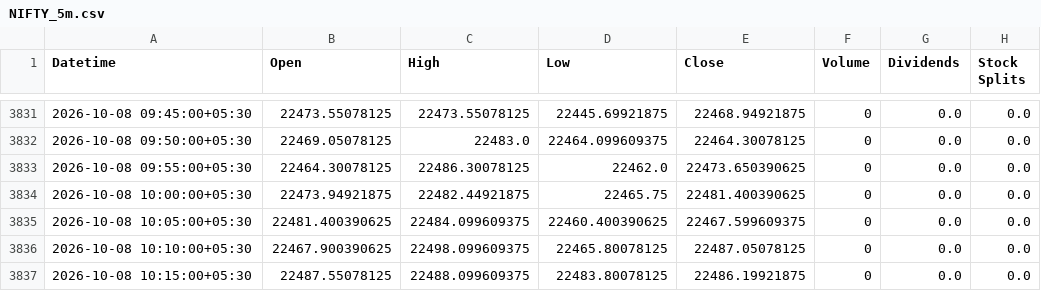
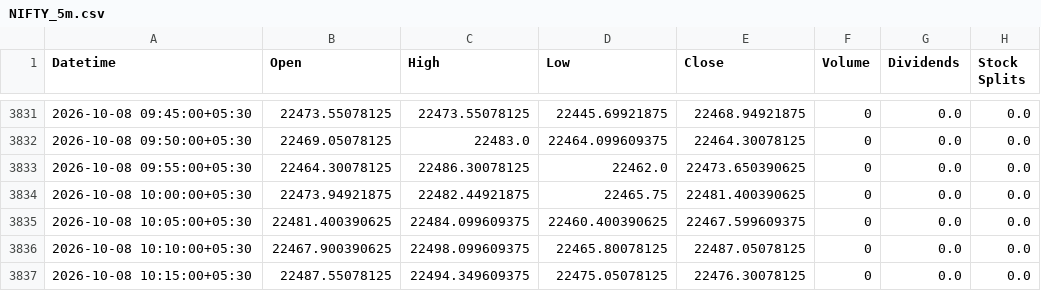
Before and after one commit to Hari8282/indian-market-predictor, a CSV file: data/yahoo_5m/NIFTY_5m.csv, drawn as a sheet; only a part is shown, gaps mark what is left out.

Commit message:
Update NIFTY 5m history (3836 rows)

```diff
--- a/data/yahoo_5m/NIFTY_5m.csv
+++ b/data/yahoo_5m/NIFTY_5m.csv
@@ -3836,2 +3836,2 @@ Datetime,Open,High,Low,Close,Volume,Dividends,Stock Splits
 2026-10-08 10:10:00+05:30,22467.900390625,22498.099609375,22465.80078125,22487.05078125,0,0.0,0.0
-2026-10-08 10:15:00+05:30,22487.55078125,22488.099609375,22483.80078125,22486.19921875,0,0.0,0.0
+2026-10-08 10:15:00+05:30,22487.55078125,22494.349609375,22475.05078125,22476.30078125,0,0.0,0.0
```
